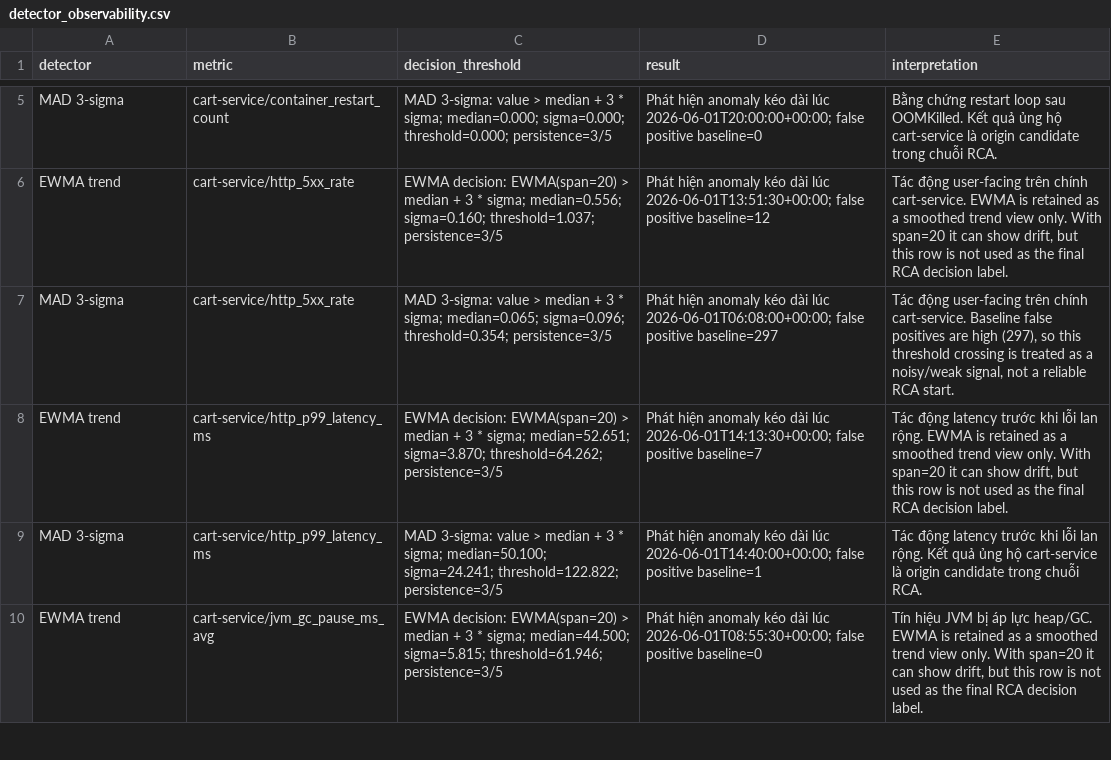
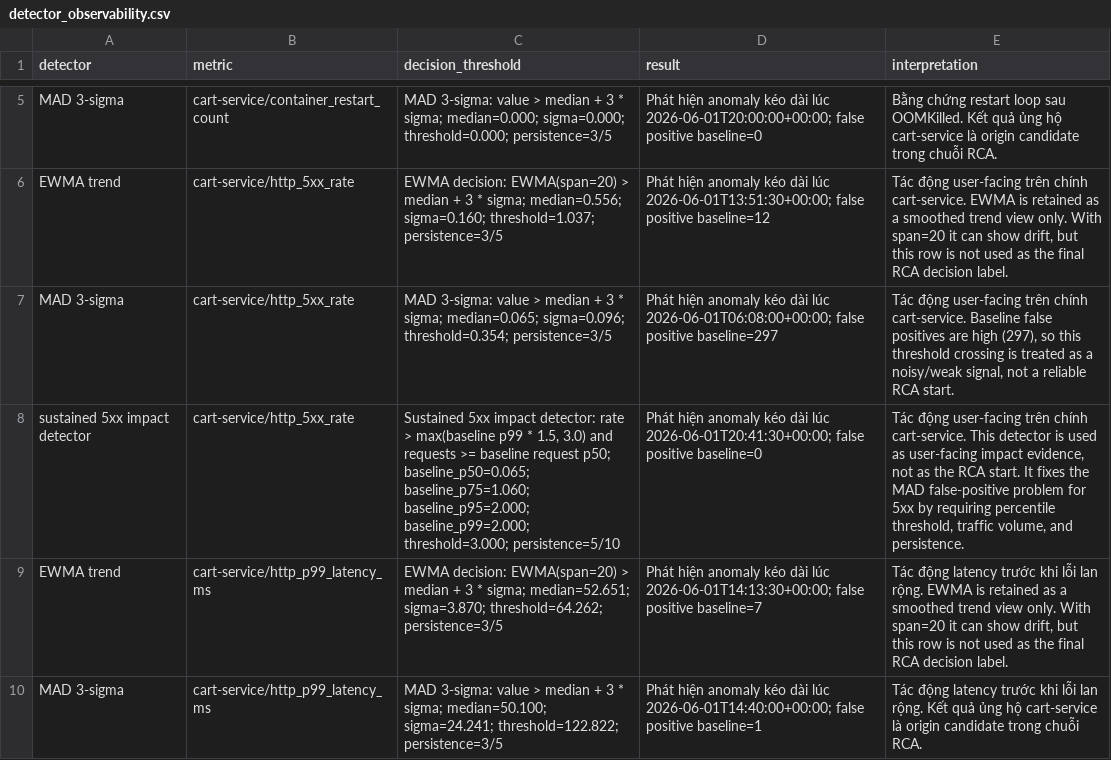
Before and after one commit to c0mmie-b0msh3ll/g1-data, a CSV file: outputs/detector_observability.csv, drawn as a sheet; only a part is shown, gaps mark what is left out; the shorter side is filled out with more unchanged rows; the diff names each change by its address in the sheet, - before the commit and + after, or states it on an @@ line.

```diff
--- a/outputs/detector_observability.csv
+++ b/outputs/detector_observability.csv
+row 8: sustained 5xx impact detector | cart-service/http_5xx_rate | Sustained 5xx impact detector: rate > max(baseline p99 * 1.5, 3.0) and requests >= baseline request p50; baseline_p50=0.065; baseline_p75=1.060; baseline_p95=2.000; baseline_p99=2.000; threshold=3.000; persistence=5/10 | Phát hiện anomaly kéo dài lúc 2026-06-01T20:41:30+00:00; false positive baseline=0 | Tác động user-facing trên chính cart-service. This detector is used as user-facing impact evidence, not as the RCA start. It fixes the MAD false-positive problem for 5xx by requiring percentile threshold, traffic volume, and persistence.
```
Also changed, not shown: outputs/incident_timeline.csv, outputs/method_comparison.csv, 10 other files.
